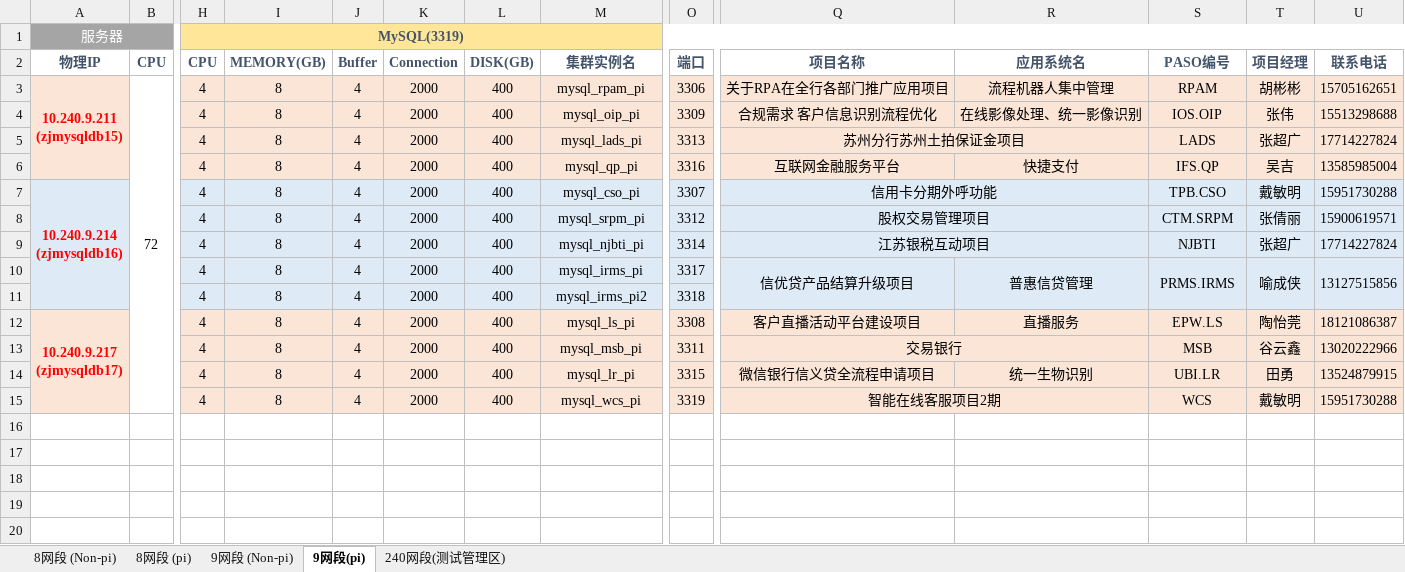
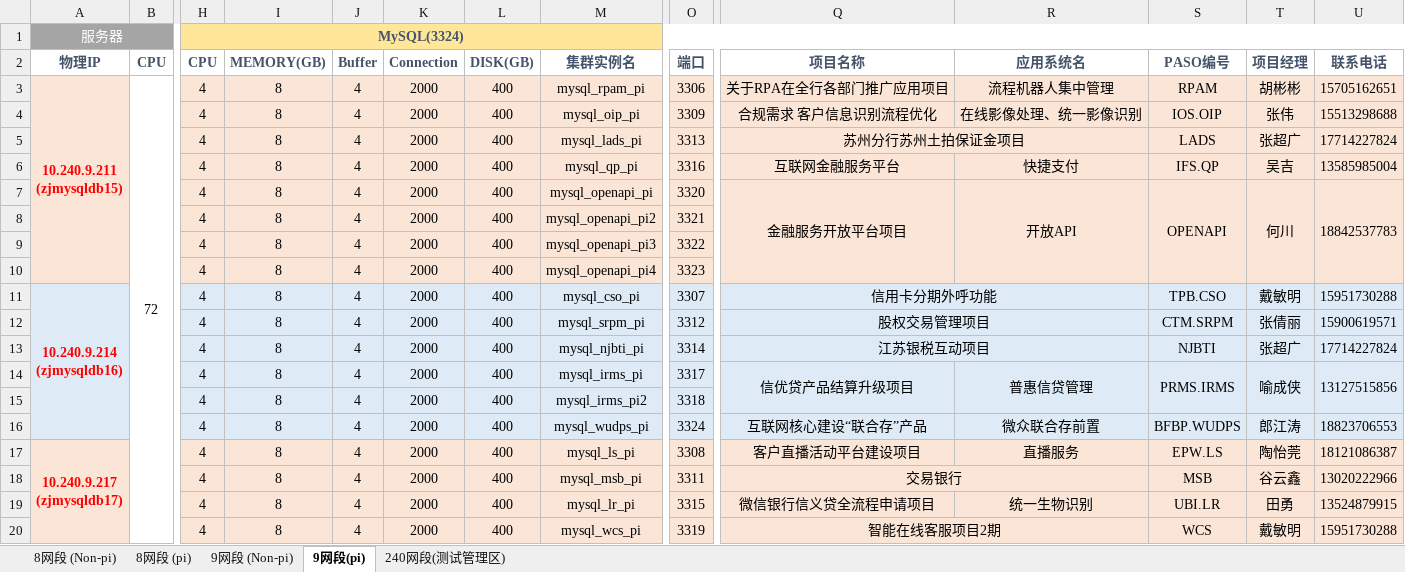
Before and after one commit to bunnkou/BOS, an Excel workbook: MySQL测试环境资源池.xlsx, sheet 9网段(pi), drawn as a sheet; only a part is shown, gaps mark what is left out; values as stored, in another font and other column widths than the file's, no borders; rows hold the shown columns only; the diff names each change by its address in the sheet, - before the commit and + after, or states it on an @@ line.

Commit message:
add mysql_wudps_sit/uat/pi

```diff
--- a/MySQL测试环境资源池.xlsx (sheet 9网段(pi))
+++ b/MySQL测试环境资源池.xlsx (sheet 9网段(pi))
-H1 (CPU): MySQL(3319)
+H1 (CPU): MySQL(3324)
+row 7:  |  | 4 | 8 | 4 | 2000 | 400 | mysql_openapi_pi | 3320 | 金融服务开放平台项目 | 开放API | OPENAPI | 何川 | 18842537783
+row 8:  |  | 4 | 8 | 4 | 2000 | 400 | mysql_openapi_pi2 | 3321
+row 9:  |  | 4 | 8 | 4 | 2000 | 400 | mysql_openapi_pi3 | 3322
+row 10:  |  | 4 | 8 | 4 | 2000 | 400 | mysql_openapi_pi4 | 3323
+row 16:  |  | 4 | 8 | 4 | 2000 | 400 | mysql_wudps_pi | 3324 | 互联网核心建设“联合存”产品 | 微众联合存前置 | BFBP.WUDPS | 郎江涛 | 18823706553
```
Also changed, not shown: sheet 9网段 (Non-pi), formulas that keep their value.
